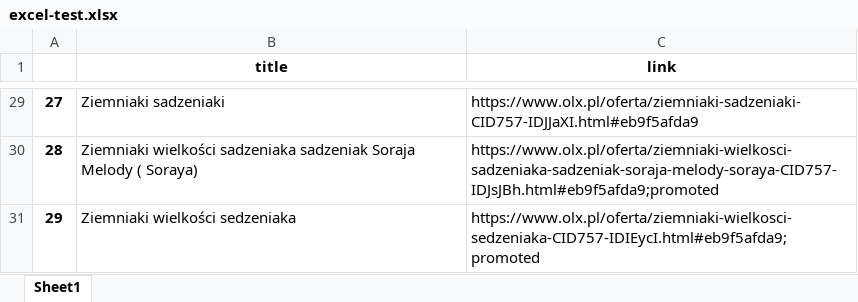
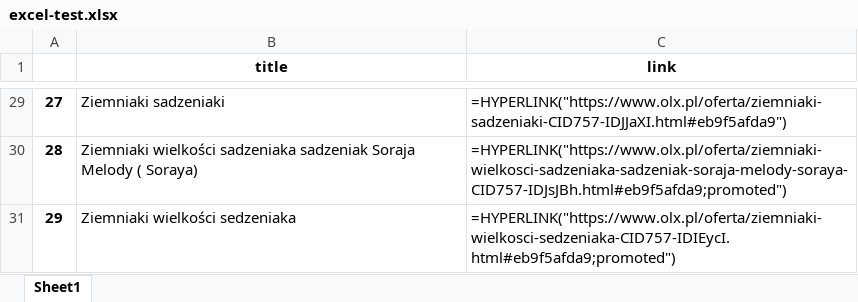
Before and after one commit to samsepiolc64/olx-parser, an Excel workbook: excel-test.xlsx, sheet Sheet1, drawn as a sheet; only a part is shown, gaps mark what is left out; values as stored, in another font and other column widths than the file's, no borders; formulas without a stored value are shown as written; the diff covers the shown part only; the diff names each change by its address in the sheet, - before the commit and + after, or states it on an @@ line.

```diff
--- a/excel-test.xlsx (sheet Sheet1)
+++ b/excel-test.xlsx (sheet Sheet1)
-C29 (link): https://www.olx.pl/oferta/ziemniaki-sadzeniaki-CID757-IDJJaXI.html#eb9f5afda9
+C29 (link): =HYPERLINK("https://www.olx.pl/oferta/ziemniaki-sadzeniaki-CID757-IDJJaXI.html#eb9f5afda9")
-C30 (link): https://www.olx.pl/oferta/ziemniaki-wielkosci-sadzeniaka-sadzeniak-soraja-melody-soraya-CID757-IDJsJBh.html#eb9f5afda9;promoted
+C30 (link): =HYPERLINK("https://www.olx.pl/oferta/ziemniaki-wielkosci-sadzeniaka-sadzeniak-soraja-melody-soraya-CID757-IDJsJBh.html#eb9f5afda9;promoted")
-C31 (link): https://www.olx.pl/oferta/ziemniaki-wielkosci-sedzeniaka-CID757-IDIEycI.html#eb9f5afda9;promoted
+C31 (link): =HYPERLINK("https://www.olx.pl/oferta/ziemniaki-wielkosci-sedzeniaka-CID757-IDIEycI.html#eb9f5afda9;promoted")
```
Also changed, not shown: other rows of this sheet, 2 other files.
